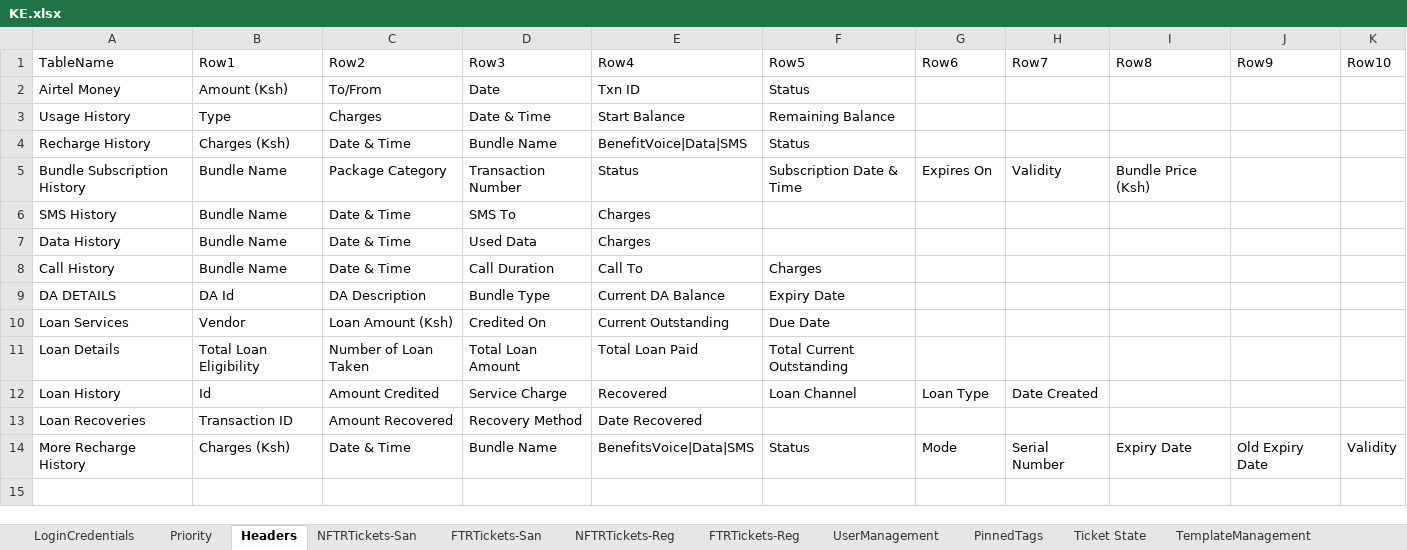
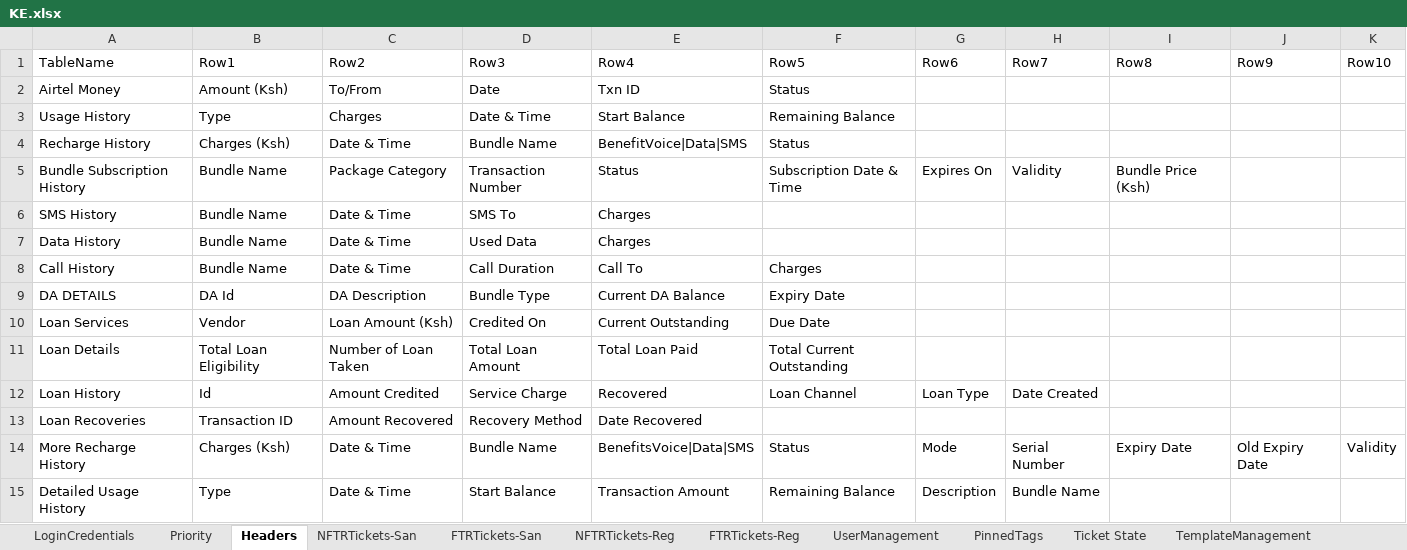
Before and after one commit to michaeadi/cs-portal-automation_selenium, an Excel workbook: Excels/KE.xlsx, sheet Headers, drawn as a sheet; values as stored, in another font and other column widths than the file's, no borders; charts and pictures not drawn; the diff names each change by its address in the sheet, - before the commit and + after, or states it on an @@ line.

Commit message:
Usage History Detailed Widget API and UI Automation

```diff
--- a/Excels/KE.xlsx (sheet Headers)
+++ b/Excels/KE.xlsx (sheet Headers)
+row 15: Detailed Usage History | Type | Date & Time | Start Balance | Transaction Amount | Remaining Balance | Description | Bundle Name
```
Also changed, not shown: sheet LoginCredentials, 8 other files.
